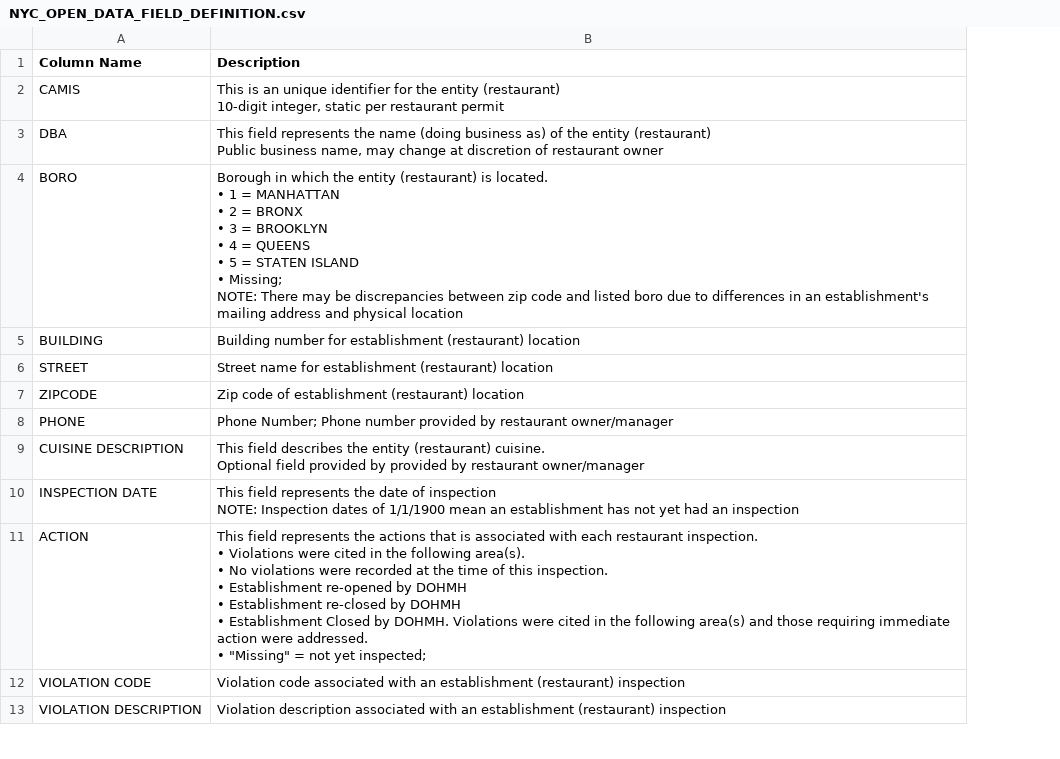
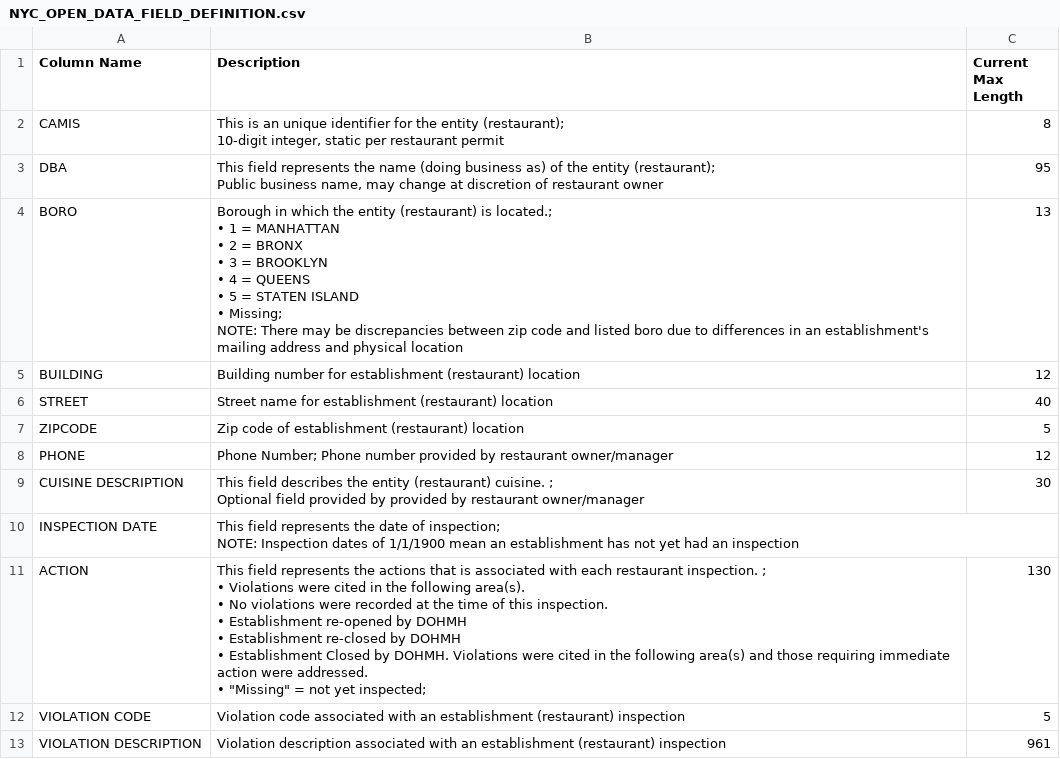
Before and after one commit to blacksmilez/DATA607, a CSV file: Project3/NYC_OPEN_DATA_FIELD_DEFINITION.csv, drawn as a sheet; only a part is shown; ↵ is a line break in a cell; the diff names each change by its address in the sheet, - before the commit and + after, or states it on an @@ line.

Commit message:
Add files via upload

```diff
--- a/Project3/NYC_OPEN_DATA_FIELD_DEFINITION.csv
+++ b/Project3/NYC_OPEN_DATA_FIELD_DEFINITION.csv
+column C (Current Max Length), rows 2-13: 8 | 95 | 13 | 12 | 40 | 5 | 12 | 30 |  | 130 | 5 | 961
-B2 (Description): …the entity (restaurant) ↵ 10-digit integer,…
+B2 (Description): …the entity (restaurant); ↵ 10-digit integer,…
-B3 (Description): …the entity (restaurant) ↵ Public business…
+B3 (Description): …the entity (restaurant); ↵ Public business…
-B4 (Description): …(restaurant) is located. ↵ • 1…
+B4 (Description): …(restaurant) is located.; ↵ • 1…
-B9 (Description): …(restaurant) cuisine. ↵ Optional field…
+B9 (Description): …(restaurant) cuisine. ; ↵ Optional field…
-B10 (Description): …date of inspection ↵ NOTE: Inspection…
+B10 (Description): …date of inspection; ↵ NOTE: Inspection…
-B11 (Description): …restaurant inspection. ↵ • Violations…
+B11 (Description): …restaurant inspection. ; ↵ • Violations…
```
